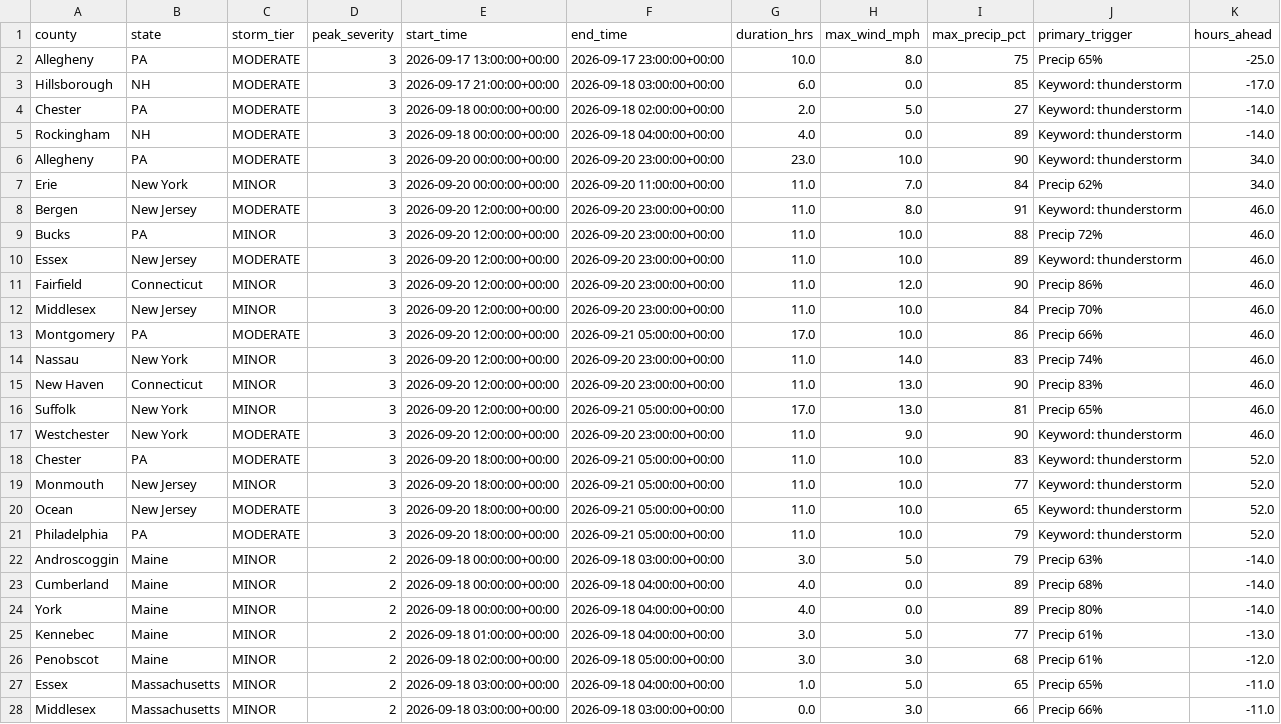
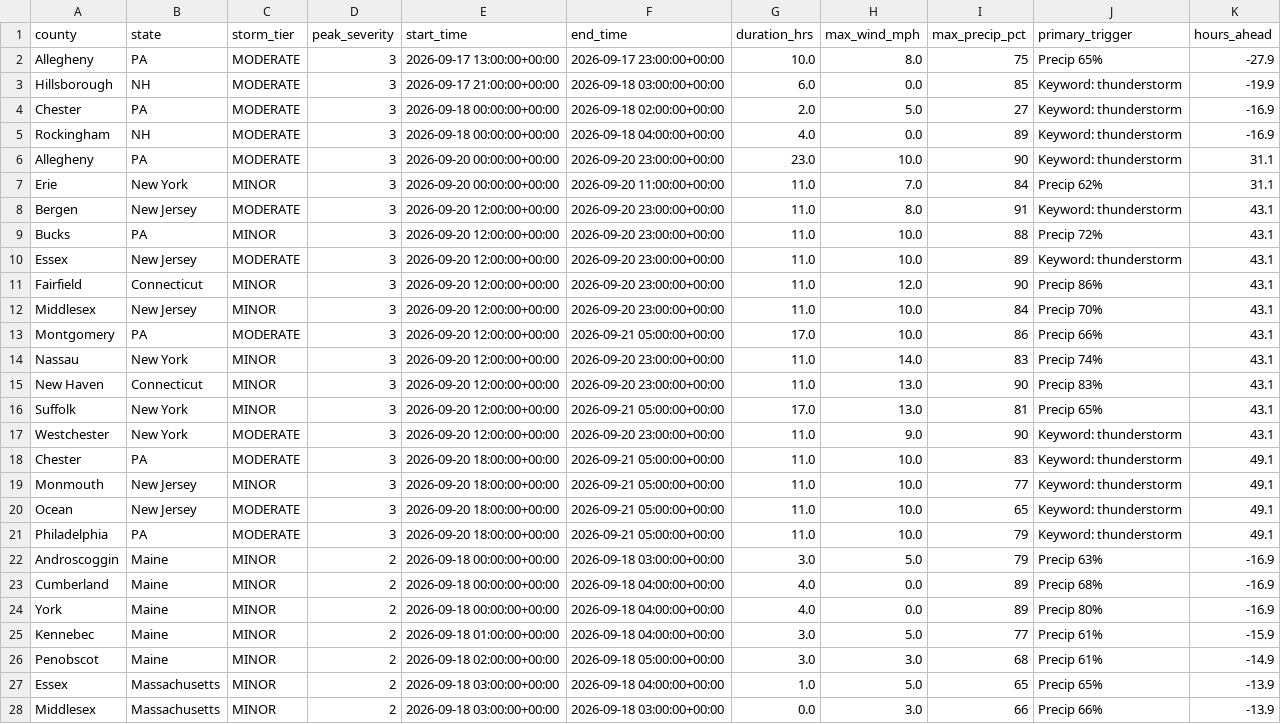
Before and after one commit to Jay9074/gridwatch, a CSV file: data/stormwatch/storms/active_storms.csv, drawn as a sheet; only a part is shown; the diff covers the shown part only; the diff names each change by its address in the sheet, - before the commit and + after, or states it on an @@ line.

```diff
--- a/data/stormwatch/storms/active_storms.csv
+++ b/data/stormwatch/storms/active_storms.csv
-K2 (hours_ahead): -25.0
+K2 (hours_ahead): -27.9
-K3 (hours_ahead): -17.0
+K3 (hours_ahead): -19.9
-K4:K5 (hours_ahead): -14.0
+K4:K5 (hours_ahead): -16.9
-K6:K7 (hours_ahead): 34.0
+K6:K7 (hours_ahead): 31.1
-K8:K17 (hours_ahead): 46.0
+K8:K17 (hours_ahead): 43.1
-K18:K21 (hours_ahead): 52.0
+K18:K21 (hours_ahead): 49.1
-K22:K24 (hours_ahead): -14.0
+K22:K24 (hours_ahead): -16.9
-K25 (hours_ahead): -13.0
+K25 (hours_ahead): -15.9
-K26 (hours_ahead): -12.0
+K26 (hours_ahead): -14.9
-K27:K28 (hours_ahead): -11.0
+K27:K28 (hours_ahead): -13.9
```
Also changed, not shown: 13 edited cells elsewhere in this file, data/stormwatch/predictions/active_predictions.csv, data/stormwatch/predictions/prediction_log.csv, 2 other files.
